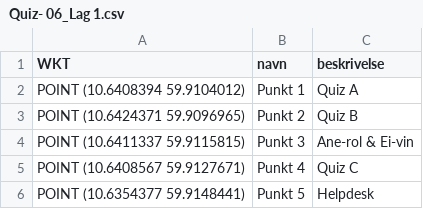
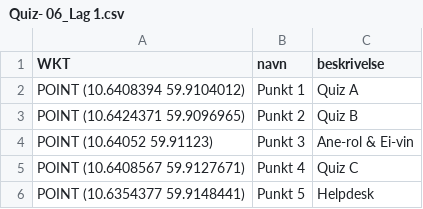
Before and after one commit to andersNyhus/anypage, a CSV file: Maps/Quiz- 06_Lag 1.csv, drawn as a sheet.

```diff
--- a/Maps/Quiz- 06_Lag 1.csv
+++ b/Maps/Quiz- 06_Lag 1.csv
@@ -3,3 +3,3 @@ WKT,navn,beskrivelse
 "POINT (10.6424371 59.9096965)",Punkt 2,Quiz B
-"POINT (10.6411337 59.9115815)",Punkt 3,Ane-rol & Ei-vin
+"POINT (10.64052 59.91123)",Punkt 3,Ane-rol & Ei-vin
 "POINT (10.6408567 59.9127671)",Punkt 4,Quiz C
```
Also changed, not shown: Maps/Quiz- 06_Lag 2.csv, Maps/Quiz- 06_Lag 3.csv, 3 other files.
